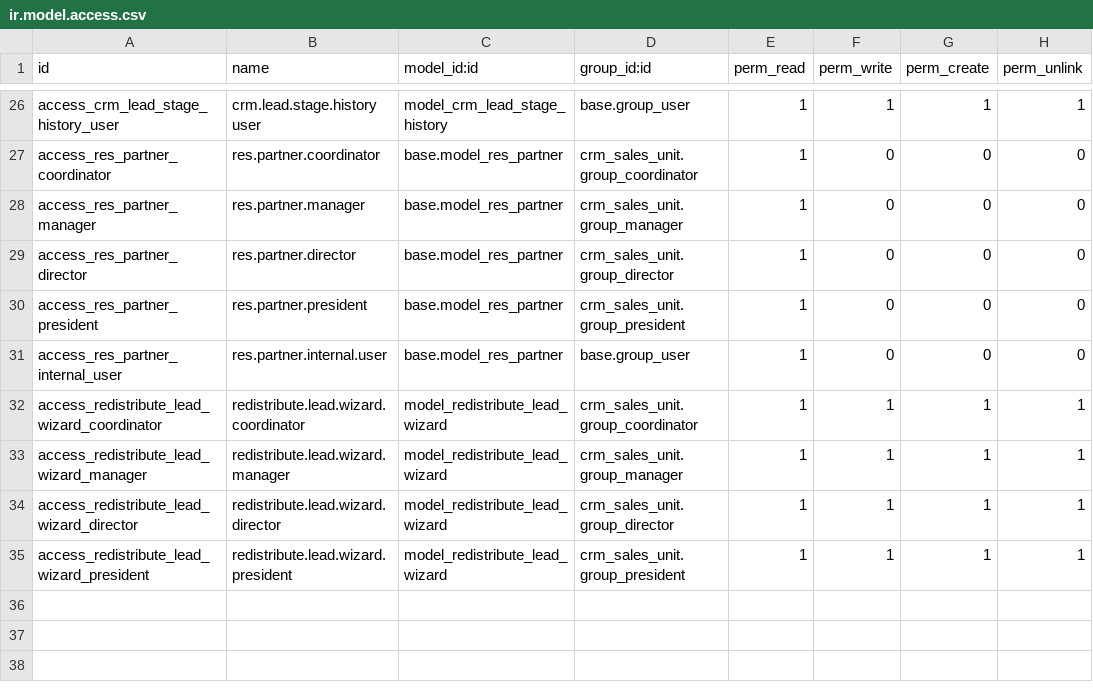
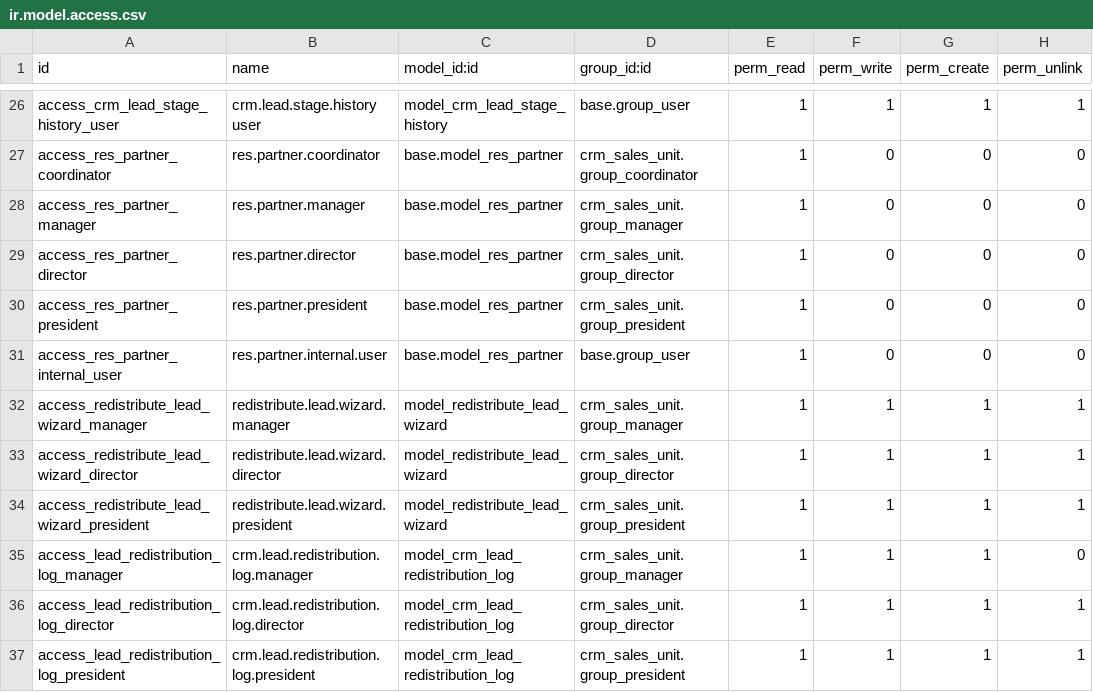
Before and after one commit to douglastony/odoo_crm_imob_addons_prod, a CSV file: security/ir.model.access.csv, drawn as a sheet; only a part is shown, gaps mark what is left out; removed rows and columns are numbered as before the commit, all else as after; the diff names each change by its address in the sheet, - before the commit and + after, or states it on an @@ line.

Commit message:
Colocamos a features de redistriibuição de leads, com log e undo button

```diff
--- a/security/ir.model.access.csv
+++ b/security/ir.model.access.csv
-row 32: access_redistribute_lead_wizard_coordinator | redistribute.lead.wizard.coordinator | model_redistribute_lead_wizard | crm_sales_unit.group_coordinator | 1 | 1 | 1 | 1
+row 35: access_lead_redistribution_log_manager | crm.lead.redistribution.log.manager | model_crm_lead_redistribution_log | crm_sales_unit.group_manager | 1 | 1 | 1 | 0
+row 36: access_lead_redistribution_log_director | crm.lead.redistribution.log.director | model_crm_lead_redistribution_log | crm_sales_unit.group_director | 1 | 1 | 1 | 1
+row 37: access_lead_redistribution_log_president | crm.lead.redistribution.log.president | model_crm_lead_redistribution_log | crm_sales_unit.group_president | 1 | 1 | 1 | 1
```
Also changed, not shown: 9 other files.
